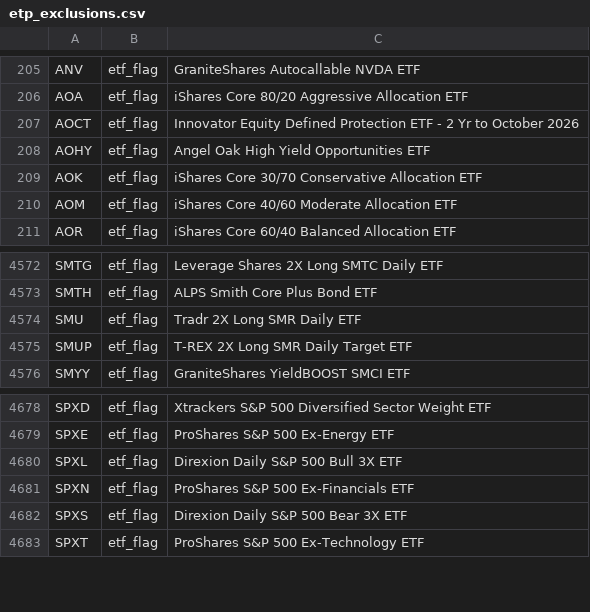
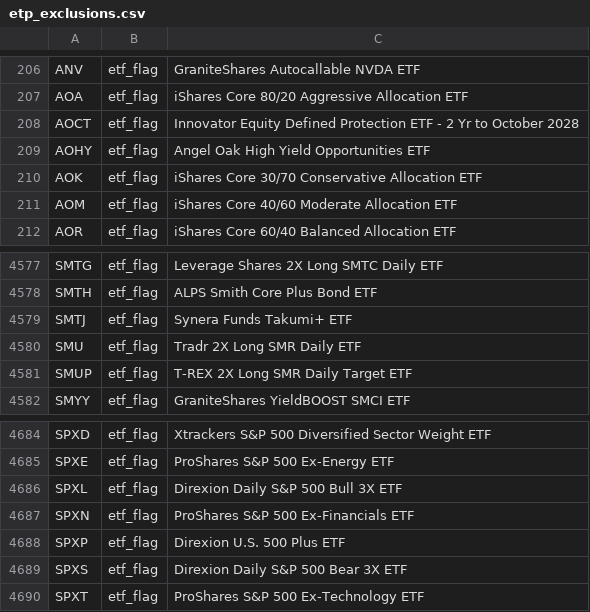
Before and after one commit to zkchong93/eoddata, a CSV file: etp_exclusions.csv, drawn as a sheet; only a part is shown, gaps mark what is left out; the diff covers the shown part only.

```diff
--- a/etp_exclusions.csv
+++ b/etp_exclusions.csv
@@ -206,3 +207,3 @@ ANV,etf_flag,GraniteShares Autocallable NVDA ETF
 AOA,etf_flag,iShares Core 80/20 Aggressive Allocation ETF
-AOCT,etf_flag,Innovator Equity Defined Protection ETF - 2 Yr to October 2026
+AOCT,etf_flag,Innovator Equity Defined Protection ETF - 2 Yr to October 2028
 AOHY,etf_flag,Angel Oak High Yield Opportunities ETF
@@ -4573,2 +4578,3 @@ SMTG,etf_flag,Leverage Shares 2X Long SMTC Daily ETF
 SMTH,etf_flag,ALPS Smith Core Plus Bond ETF
+SMTJ,etf_flag,Synera Funds Takumi+ ETF
 SMU,etf_flag,Tradr 2X Long SMR Daily ETF
@@ -4681,2 +4687,3 @@ SPXL,etf_flag,Direxion Daily S&P 500 Bull 3X ETF
 SPXN,etf_flag,ProShares S&P 500 Ex-Financials ETF
+SPXP,etf_flag,Direxion U.S. 500 Plus ETF
 SPXS,etf_flag,Direxion Daily S&P 500 Bear 3X ETF
```
Also changed, not shown: 5 added rows elsewhere in this file, result_daily.csv, 7 other files.
